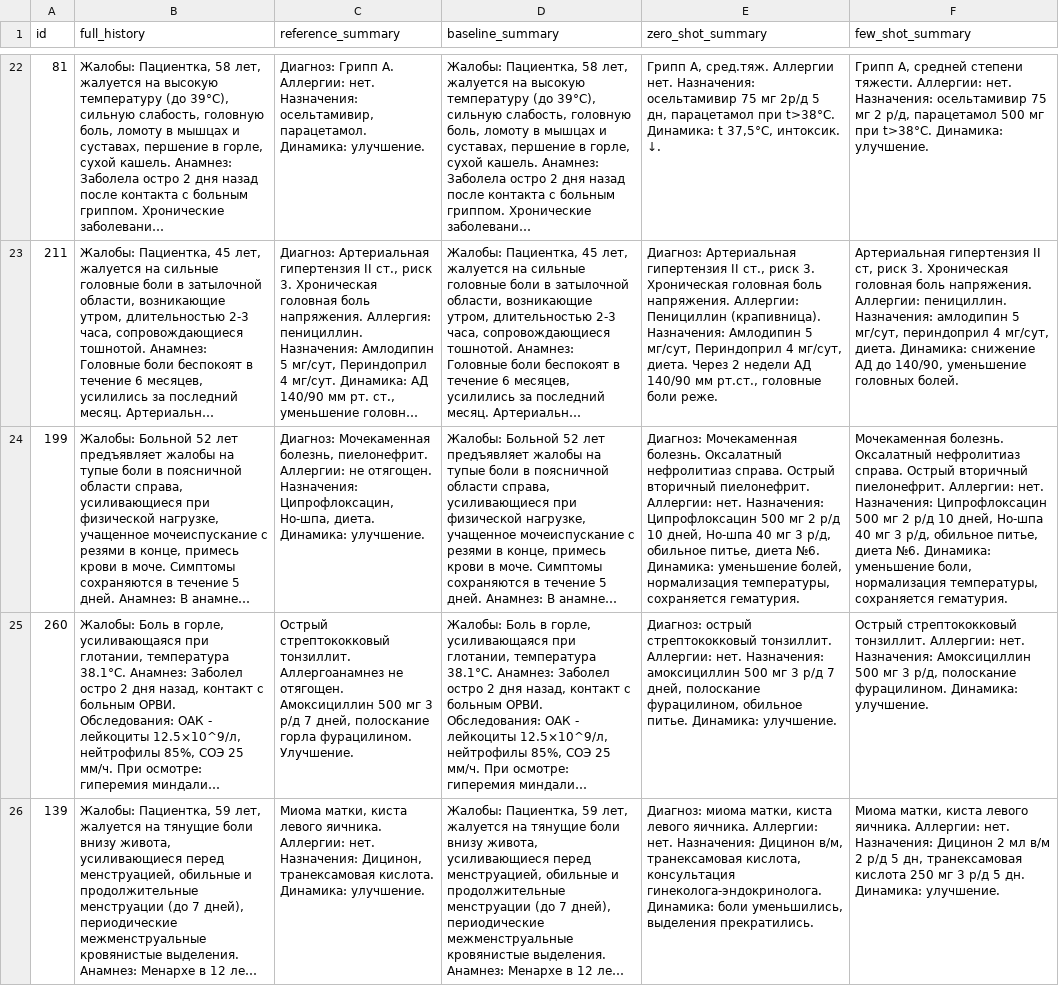
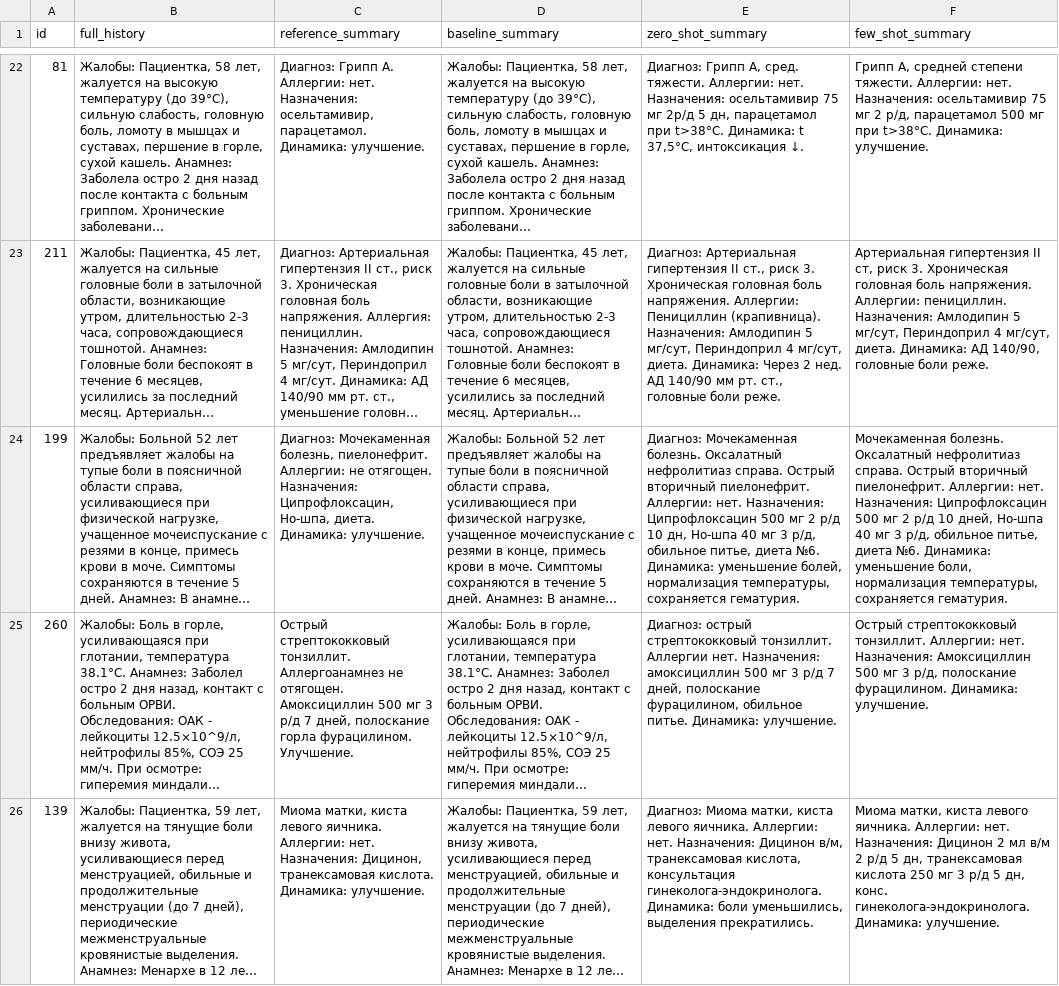
Before and after one commit to RidetskayaAnna/medical-summarization, a CSV file: data/processed/results_test.csv, drawn as a sheet; only a part is shown, gaps mark what is left out; long unchanged cells end in …; the diff covers the shown part only; the diff names each change by its address in the sheet, - before the commit and + after, or states it on an @@ line.

Commit message:
Улучшен Few-shot промпт (3 примера), финальные метрики ROUGE-L = 0.421

```diff
--- a/data/processed/results_test.csv
+++ b/data/processed/results_test.csv
-E22 (zero_shot_summary): Грипп А, сред.тяж. Аллергии нет. Назначения: осельтамивир 75 мг 2р/д 5 дн, парацетамол при t>38°C. Динамика: t 37,5°C, интоксик. ↓.
+E22 (zero_shot_summary): Диагноз: Грипп А, сред. тяжести. Аллергии: нет. Назначения: осельтамивир 75 мг 2р/д 5 дн, парацетамол при t>38°C. Динамика: t 37,5°C, интоксикация ↓.
-E23 (zero_shot_summary): …мг/сут, диета. Через 2 недели АД 140/90 мм рт.ст., головные боли…
+E23 (zero_shot_summary): …мг/сут, диета. Динамика: Через 2 нед. АД 140/90 мм рт. ст., головные боли…
-F23 (few_shot_summary): …пенициллин. Назначения: амлодипин 5 мг/сут, периндоприл 4 мг/сут, диета. Динамика: снижение АД до 140/90, уменьшение головных болей.
+F23 (few_shot_summary): …пенициллин. Назначения: Амлодипин 5 мг/сут, Периндоприл 4 мг/сут, диета. Динамика: АД 140/90, головные боли реже.
-E24 (zero_shot_summary): …р/д 10 дней, Но-шпа 40…
+E24 (zero_shot_summary): …р/д 10 дн, Но-шпа 40…
-E25 (zero_shot_summary): …стрептококковый тонзиллит. Аллергии: нет. Назначения:…
+E25 (zero_shot_summary): …стрептококковый тонзиллит. Аллергии нет. Назначения:…
-E26 (zero_shot_summary): Диагноз: миома матки, киста…
+E26 (zero_shot_summary): Диагноз: Миома матки, киста…
-F26 (few_shot_summary): …р/д 5 дн. Динамика: улучшение.
+F26 (few_shot_summary): …р/д 5 дн, конс. гинеколога-эндокринолога. Динамика: улучшение.
```
Also changed, not shown: 74 edited cells elsewhere in this file, 1 other file.
